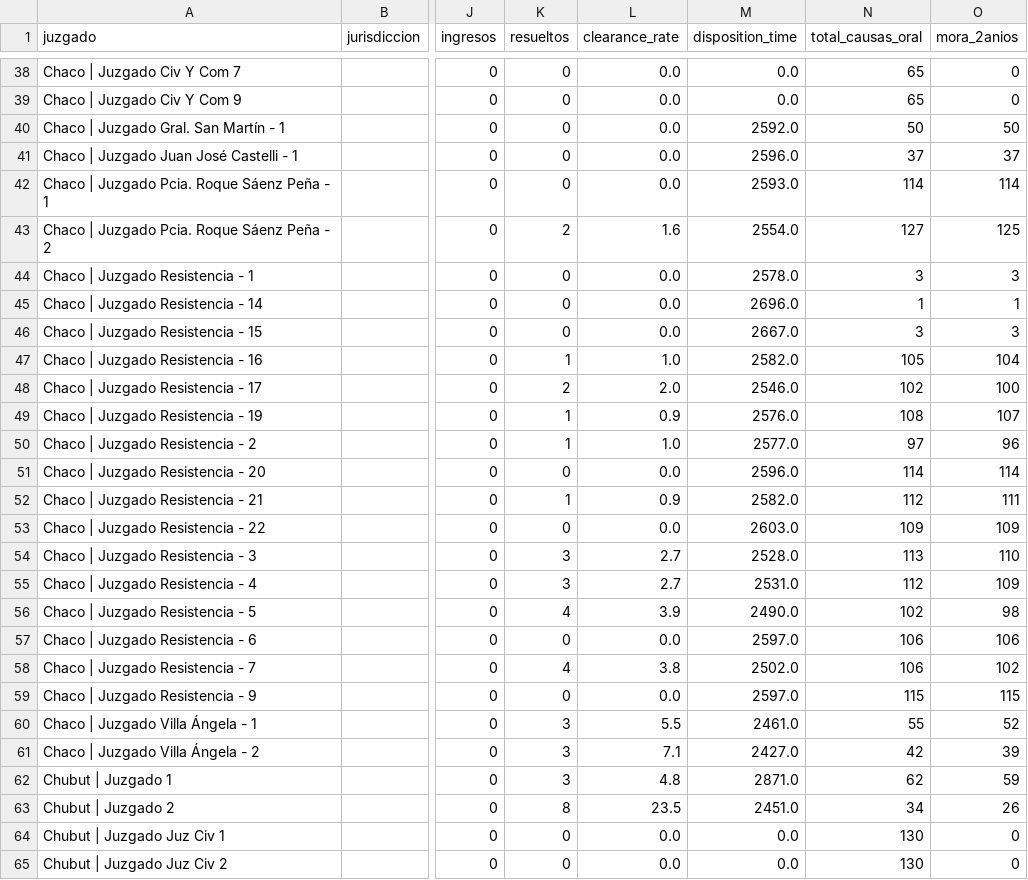
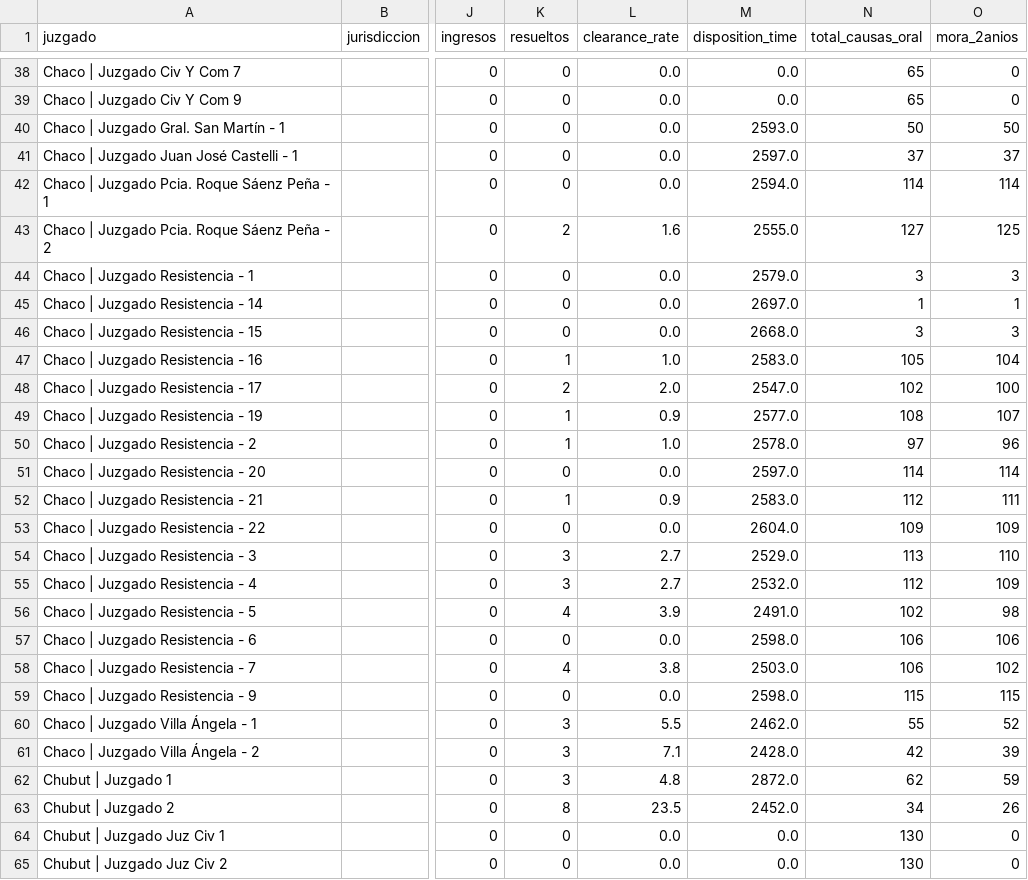
Before and after one commit to Viny2030/justicia, a CSV file: juzgados_nacional.csv, drawn as a sheet; only a part is shown, gaps mark what is left out; the diff covers the shown part only; the diff names each change by its address in the sheet, - before the commit and + after, or states it on an @@ line.

```diff
--- a/juzgados_nacional.csv
+++ b/juzgados_nacional.csv
-M40 (disposition_time): 2592.0
+M40 (disposition_time): 2593.0
-M41 (disposition_time): 2596.0
+M41 (disposition_time): 2597.0
-M42 (disposition_time): 2593.0
+M42 (disposition_time): 2594.0
-M43 (disposition_time): 2554.0
+M43 (disposition_time): 2555.0
-M44 (disposition_time): 2578.0
+M44 (disposition_time): 2579.0
-M45 (disposition_time): 2696.0
+M45 (disposition_time): 2697.0
-M46 (disposition_time): 2667.0
+M46 (disposition_time): 2668.0
-M47 (disposition_time): 2582.0
+M47 (disposition_time): 2583.0
-M48 (disposition_time): 2546.0
+M48 (disposition_time): 2547.0
-M49 (disposition_time): 2576.0
+M49 (disposition_time): 2577.0
-M50 (disposition_time): 2577.0
+M50 (disposition_time): 2578.0
-M51 (disposition_time): 2596.0
+M51 (disposition_time): 2597.0
-M52 (disposition_time): 2582.0
+M52 (disposition_time): 2583.0
-M53 (disposition_time): 2603.0
+M53 (disposition_time): 2604.0
-M54 (disposition_time): 2528.0
+M54 (disposition_time): 2529.0
-M55 (disposition_time): 2531.0
+M55 (disposition_time): 2532.0
-M56 (disposition_time): 2490.0
+M56 (disposition_time): 2491.0
-M57 (disposition_time): 2597.0
+M57 (disposition_time): 2598.0
-M58 (disposition_time): 2502.0
+M58 (disposition_time): 2503.0
-M59 (disposition_time): 2597.0
+M59 (disposition_time): 2598.0
-M60 (disposition_time): 2461.0
+M60 (disposition_time): 2462.0
-M61 (disposition_time): 2427.0
+M61 (disposition_time): 2428.0
-M62 (disposition_time): 2871.0
+M62 (disposition_time): 2872.0
-M63 (disposition_time): 2451.0
+M63 (disposition_time): 2452.0
```
Also changed, not shown: 84 edited cells elsewhere in this file, 1 other file.
